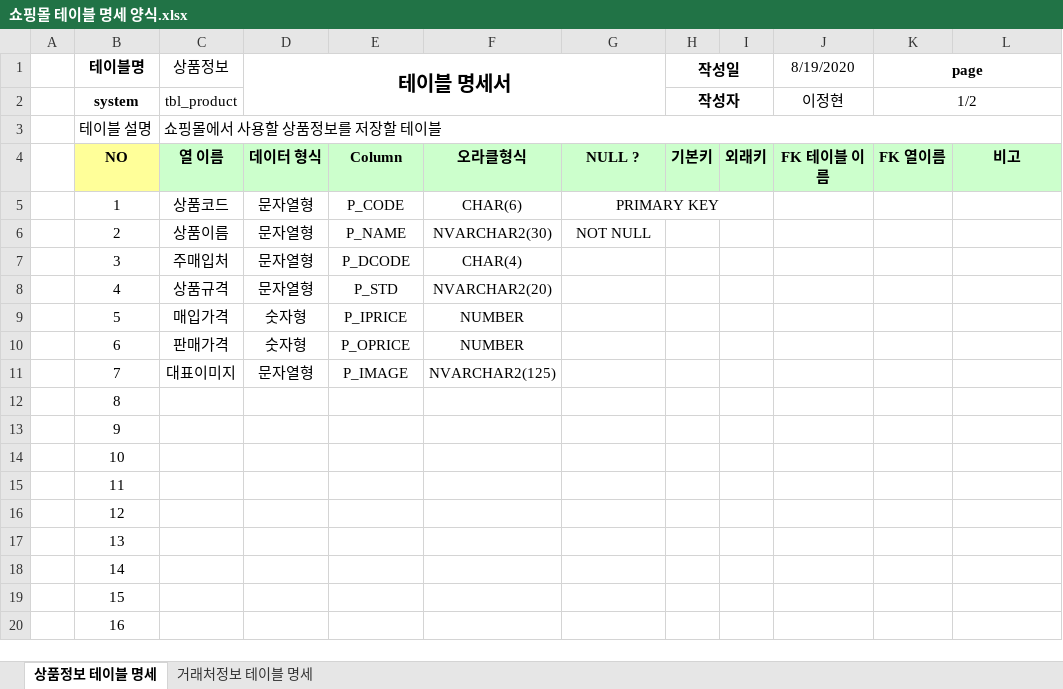
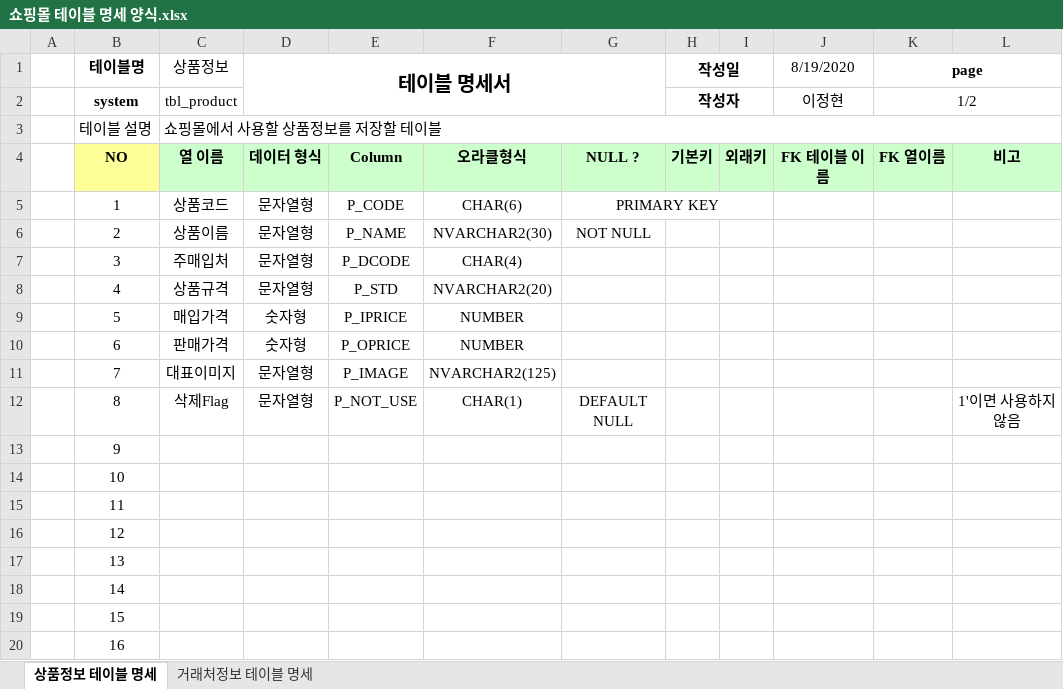
Before and after one commit to H2LJH/Biz_506_2020_07_SpringMVC, an Excel workbook: SpMVC_ShopV2/쇼핑몰 테이블 명세 양식.xlsx, sheet 상품정보 테이블 명세, drawn as a sheet; values as stored, in another font and other column widths than the file's, no borders; the diff names each change by its address in the sheet, - before the commit and + after, or states it on an @@ line.

```diff
--- a/SpMVC_ShopV2/쇼핑몰 테이블 명세 양식.xlsx (sheet 상품정보 테이블 명세)
+++ b/SpMVC_ShopV2/쇼핑몰 테이블 명세 양식.xlsx (sheet 상품정보 테이블 명세)
-C12 (상품정보): (empty)
+C12 (상품정보): 삭제Flag
-D12 (테이블 명세서): (empty)
+D12 (테이블 명세서): 문자열형
-E12: (empty)
+E12: P_NOT_USE
-F12: (empty)
+F12: CHAR(1)
-G12: (empty)
+G12: DEFAULT NULL
-L12: (empty)
+L12: 1'이면 사용하지 않음
```
Also changed, not shown: sheet 거래처정보 테이블 명세, SpMVC_ShopV1/쇼핑몰 테이블 명세 양식.xlsx, 32 other files.
